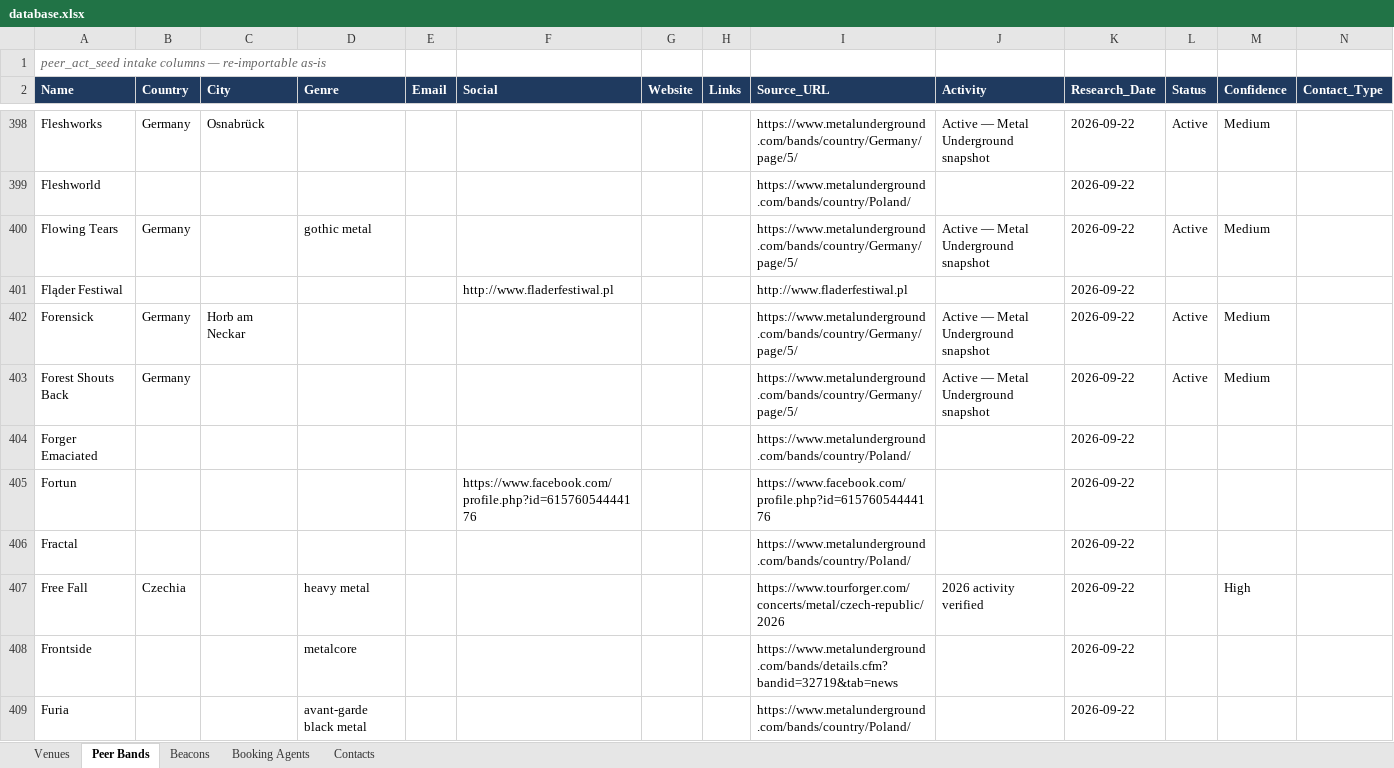
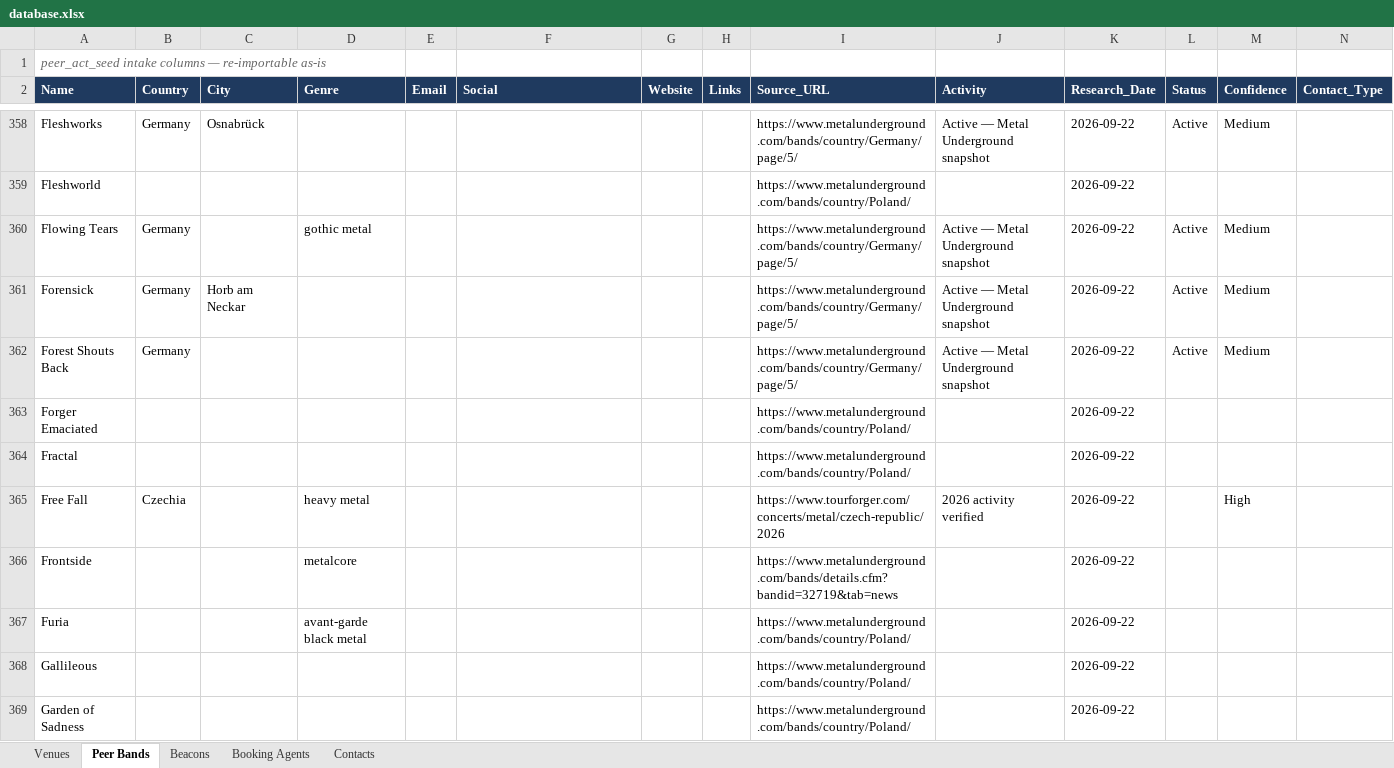
Before and after one commit to wojciechbator/crowdrelay-db, an Excel workbook: database.xlsx, sheet Peer Bands, drawn as a sheet; only a part is shown, gaps mark what is left out; the shorter side is filled out with more unchanged rows; values as stored, in another font and other column widths than the file's, no borders; rows hold the shown columns only; the diff covers the shown part only; the diff names each change by its address in the sheet, - before the commit and + after, or states it on an @@ line.

```diff
--- a/database.xlsx (sheet Peer Bands)
+++ b/database.xlsx (sheet Peer Bands)
-row 401: Fląder Festiwal |  |  |  |  | http://www.fladerfestiwal.pl |  |  | http://www.fladerfestiwal.pl |  | 2026-09-22
-row 405: Fortun |  |  |  |  | https://www.facebook.com/profile.php?id=61576054444176 |  |  | https://www.facebook.com/profile.php?id=61576054444176 |  | 2026-09-22
```
Also changed, not shown: 98 removed rows elsewhere in this sheet, 1 other file.
